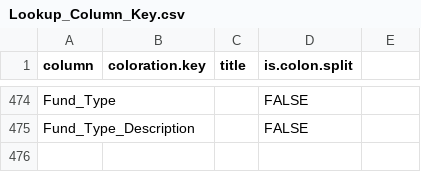
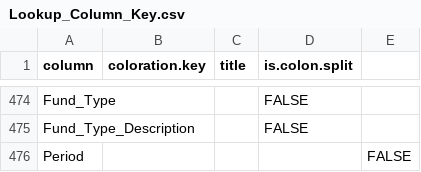
Before and after one commit to CSISdefense/Lookup-Tables, a CSV file: style/Lookup_Column_Key.csv, drawn as a sheet; only a part is shown, gaps mark what is left out.

Commit message:
Update Lookup_Column_Key.csv
testing something for period chart

```diff
--- a/style/Lookup_Column_Key.csv
+++ b/style/Lookup_Column_Key.csv
@@ -475 +475,2 @@ Fund_Type,,,FALSE
 Fund_Type_Description,,,FALSE
+Period,,,,FALSE
```
